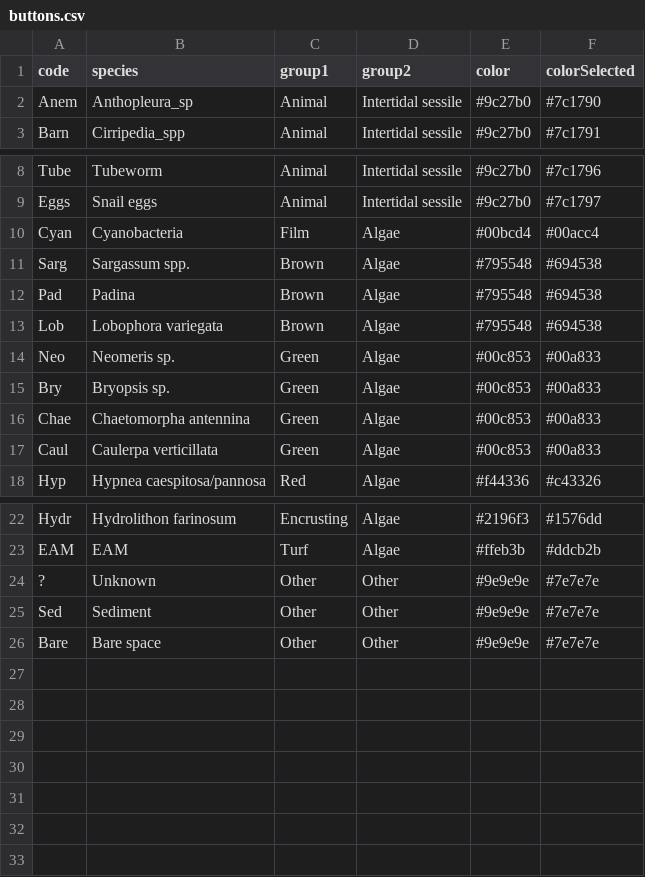
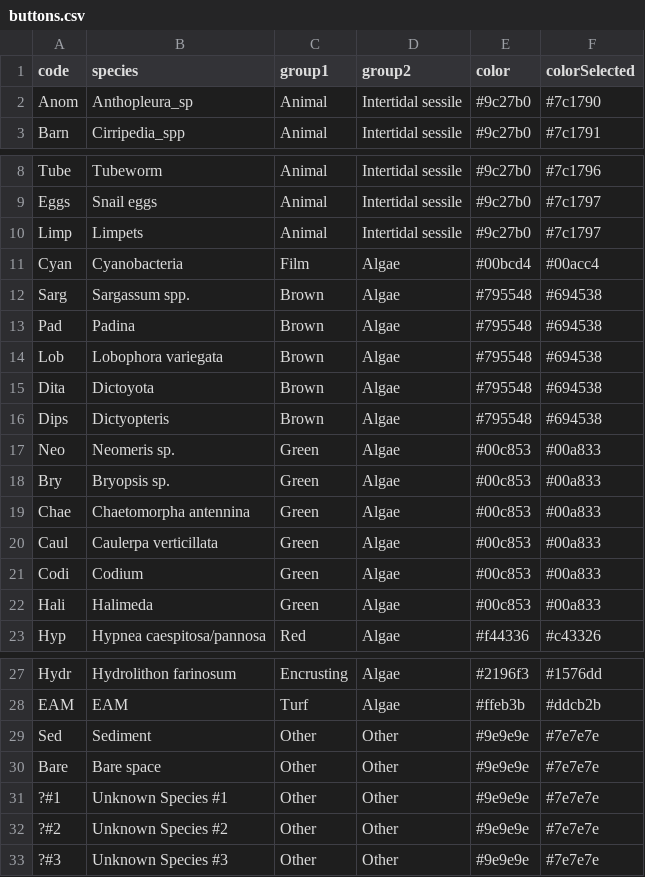
Before and after one commit to dansh0/Quadrator, a CSV file: src/assets/buttons.csv, drawn as a sheet; only a part is shown, gaps mark what is left out.

Commit message:
added buttons to default, log versio n number

```diff
--- a/src/assets/buttons.csv
+++ b/src/assets/buttons.csv
@@ -1,3 +1,3 @@
 code,species,group1,group2,color,colorSelected
-Anem,Anthopleura_sp,Animal,Intertidal sessile,#9c27b0,#7c1790
+Anom,Anthopleura_sp,Animal,Intertidal sessile,#9c27b0,#7c1790
 Barn,Cirripedia_spp,Animal,Intertidal sessile,#9c27b0,#7c1791
@@ -9,2 +9,3 @@ Tube,Tubeworm,Animal,Intertidal sessile,#9c27b0,#7c1796
 Eggs,Snail eggs,Animal,Intertidal sessile,#9c27b0,#7c1797
+Limp,Limpets,Animal,Intertidal sessile,#9c27b0,#7c1797
 Cyan,Cyanobacteria,Film,Algae,#00bcd4,#00acc4
@@ -13,2 +14,4 @@ Pad,Padina,Brown,Algae,#795548,#694538
 Lob,Lobophora variegata,Brown,Algae,#795548,#694538
+Dita,Dictoyota,Brown,Algae,#795548,#694538
+Dips,Dictyopteris,Brown,Algae,#795548,#694538
 Neo,Neomeris sp.,Green,Algae,#00c853,#00a833
@@ -17,2 +20,4 @@ Chae,Chaetomorpha antennina,Green,Algae,#00c853,#00a833
 Caul,Caulerpa verticillata,Green,Algae,#00c853,#00a833
+Codi,Codium,Green,Algae,#00c853,#00a833
+Hali,Halimeda,Green,Algae,#00c853,#00a833
 Hyp,Hypnea caespitosa/pannosa,Red,Algae,#f44336,#c43326
@@ -23,4 +28,6 @@ Hydr,Hydrolithon farinosum,Encrusting,Algae,#2196f3,#1576dd
 EAM,EAM,Turf,Algae,#ffeb3b,#ddcb2b
-?,Unknown,Other,Other,#9e9e9e,#7e7e7e
 Sed,Sediment,Other,Other,#9e9e9e,#7e7e7e
 Bare,Bare space,Other,Other,#9e9e9e,#7e7e7e
+?#1,Unknown Species #1,Other,Other,#9e9e9e,#7e7e7e
+?#2,Unknown Species #2,Other,Other,#9e9e9e,#7e7e7e
+?#3,Unknown Species #3,Other,Other,#9e9e9e,#7e7e7e
```
Also changed, not shown: 1 other file.
